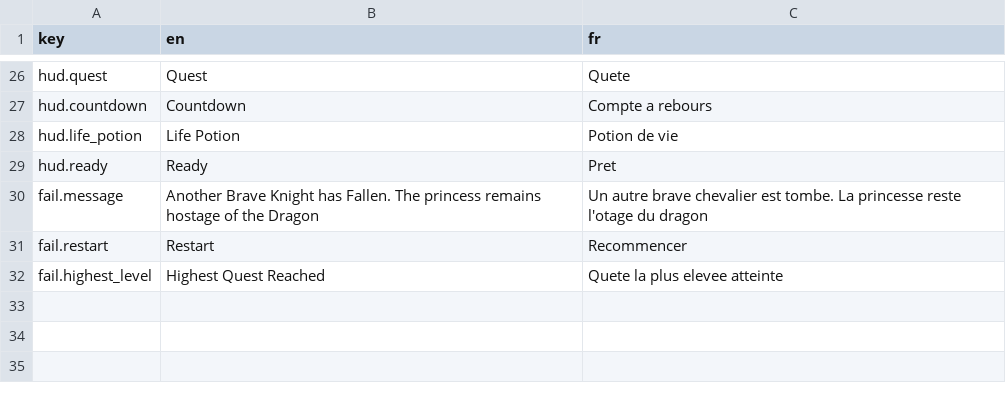
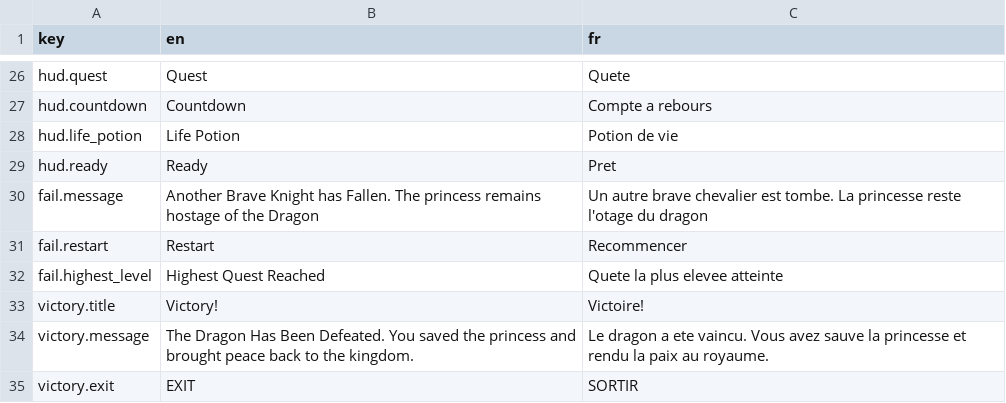
Before and after one commit to Crazy2themax/Game-Programming-Final-Project, a CSV file: Localization/strings.csv, drawn as a sheet; only a part is shown, gaps mark what is left out.

Commit message:
Add victory menu and final level features
- Introduced a new VictoryMenu scene with background image and exit button functionality.
- Created falling rock obstacle and floating tile scenes with respective scripts for gameplay mechanics.
- Implemented final level script to manage falling rocks and floating tiles based on dragon's actions.
- Added texture imports for new assets including victory background and tile graphics.
- Enhanced localization support in the victory menu for dynamic text updates.

```diff
--- a/Localization/strings.csv
+++ b/Localization/strings.csv
@@ -32 +32,4 @@ fail.restart,Restart,Recommencer
 fail.highest_level,Highest Quest Reached,Quete la plus elevee atteinte
+victory.title,Victory!,Victoire!
+victory.message,The Dragon Has Been Defeated. You saved the princess and brought peace back to the kingdom.,Le dragon a ete vaincu. Vous avez sauve la princesse et rendu la paix au royaume.
+victory.exit,EXIT,SORTIR
```
Also changed, not shown: 37 other files.
